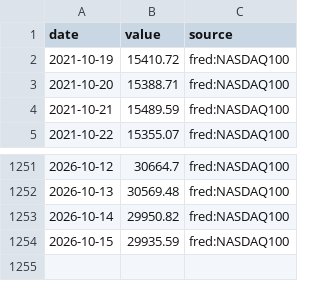
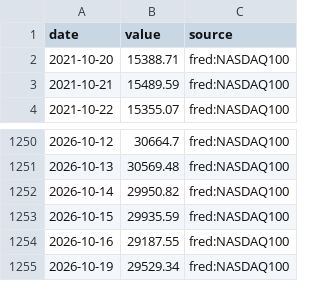
Before and after one commit to MJIH-market/macro-dashboard, a CSV file: data/NDX.csv, drawn as a sheet; only a part is shown, gaps mark what is left out.

```diff
--- a/data/NDX.csv
+++ b/data/NDX.csv
@@ -1,3 +1,2 @@
 date,value,source
-2021-10-19,15410.72,fred:NASDAQ100
 2021-10-20,15388.71,fred:NASDAQ100
@@ -1254 +1253,3 @@ date,value,source
 2026-10-15,29935.59,fred:NASDAQ100
+2026-10-16,29187.55,fred:NASDAQ100
+2026-10-19,29529.34,fred:NASDAQ100
```
Also changed, not shown: data/GOLD.csv, data/USDJPY.csv, 9 other files.
